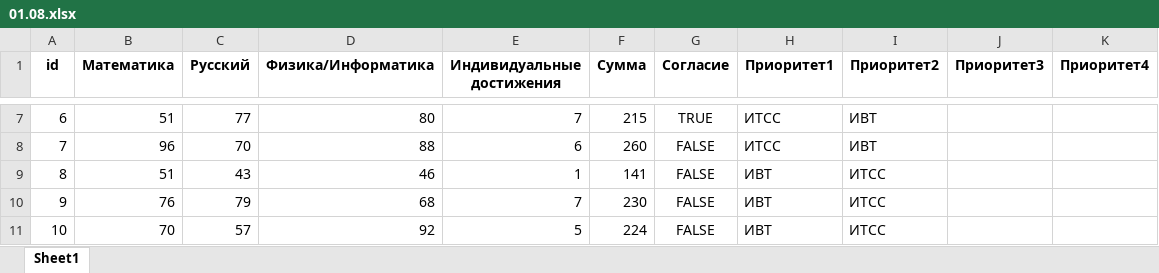
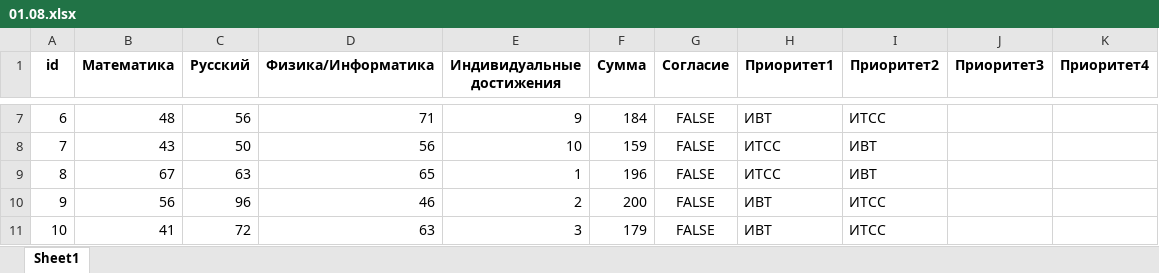
Before and after one commit to Koulmi/PREDPROFOLIMPIADA, an Excel workbook: 01.08.xlsx, sheet Sheet1, drawn as a sheet; only a part is shown, gaps mark what is left out; values as stored, in another font and other column widths than the file's, no borders; the diff covers the shown part only; the diff names each change by its address in the sheet, - before the commit and + after, or states it on an @@ line.

```diff
--- a/01.08.xlsx (sheet Sheet1)
+++ b/01.08.xlsx (sheet Sheet1)
-B7 (Математика): 51
+B7 (Математика): 48
-C7 (Русский): 77
+C7 (Русский): 56
-D7 (Физика/Информатика): 80
+D7 (Физика/Информатика): 71
-E7 (Индивидуальные достижения): 7
+E7 (Индивидуальные достижения): 9
-F7 (Сумма): 215
+F7 (Сумма): 184
-G7 (Согласие): TRUE
+G7 (Согласие): FALSE
-H7 (Приоритет1): ИТСС
+H7 (Приоритет1): ИВТ
-I7 (Приоритет2): ИВТ
+I7 (Приоритет2): ИТСС
-B8 (Математика): 96
+B8 (Математика): 43
-C8 (Русский): 70
+C8 (Русский): 50
-D8 (Физика/Информатика): 88
+D8 (Физика/Информатика): 56
-E8 (Индивидуальные достижения): 6
+E8 (Индивидуальные достижения): 10
-F8 (Сумма): 260
+F8 (Сумма): 159
-B9 (Математика): 51
+B9 (Математика): 67
-C9 (Русский): 43
+C9 (Русский): 63
-D9 (Физика/Информатика): 46
+D9 (Физика/Информатика): 65
-F9 (Сумма): 141
+F9 (Сумма): 196
-H9 (Приоритет1): ИВТ
+H9 (Приоритет1): ИТСС
-I9 (Приоритет2): ИТСС
+I9 (Приоритет2): ИВТ
-B10 (Математика): 76
+B10 (Математика): 56
-C10 (Русский): 79
+C10 (Русский): 96
-D10 (Физика/Информатика): 68
+D10 (Физика/Информатика): 46
-E10 (Индивидуальные достижения): 7
+E10 (Индивидуальные достижения): 2
-F10 (Сумма): 230
+F10 (Сумма): 200
-B11 (Математика): 70
+B11 (Математика): 41
-C11 (Русский): 57
+C11 (Русский): 72
-D11 (Физика/Информатика): 92
+D11 (Физика/Информатика): 63
-E11 (Индивидуальные достижения): 5
+E11 (Индивидуальные достижения): 3
-F11 (Сумма): 224
+F11 (Сумма): 179
```
Also changed, not shown: 985 edited cells elsewhere in this sheet, 02.08.xlsx, 03.08.xlsx, 1 other file.
